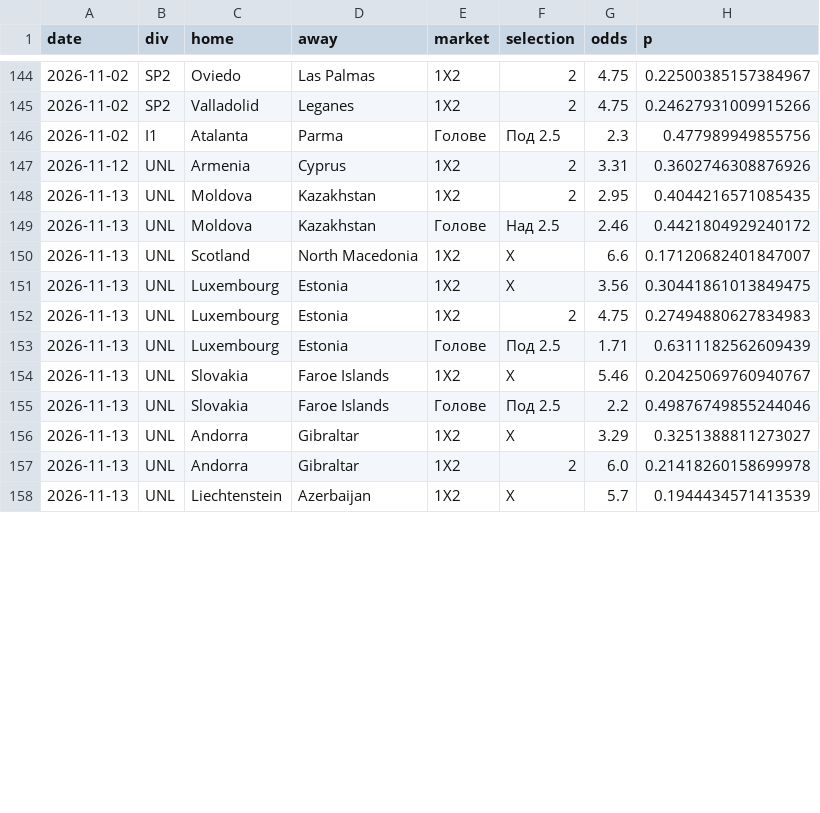
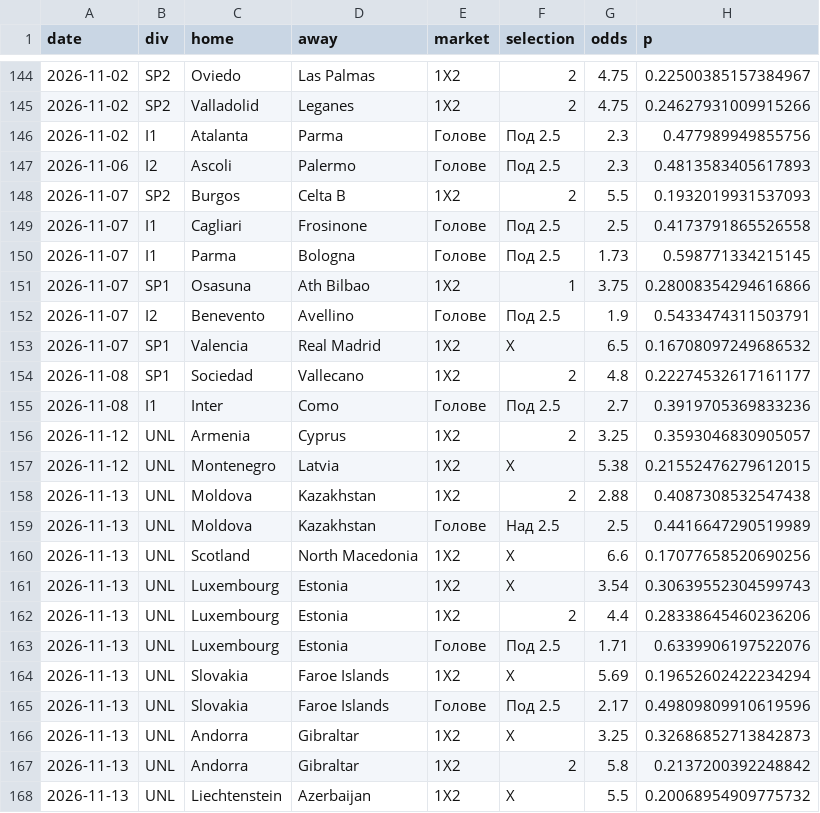
Before and after one commit to mnikolov9/football-prediction, a CSV file: data/log/value_bets.csv, drawn as a sheet; only a part is shown, gaps mark what is left out; the diff covers the shown part only.

```diff
--- a/data/log/value_bets.csv
+++ b/data/log/value_bets.csv
@@ -146,13 +146,23 @@ date,div,home,away,market,selection,odds,p
 2026-11-02,I1,Atalanta,Parma,Голове,Под 2.5,2.3,0.477989949855756
-2026-11-12,UNL,Armenia,Cyprus,1X2,2,3.31,0.3602746308876926
-2026-11-13,UNL,Moldova,Kazakhstan,1X2,2,2.95,0.4044216571085435
-2026-11-13,UNL,Moldova,Kazakhstan,Голове,Над 2.5,2.46,0.4421804929240172
-2026-11-13,UNL,Scotland,North Macedonia,1X2,X,6.6,0.17120682401847007
-2026-11-13,UNL,Luxembourg,Estonia,1X2,X,3.56,0.30441861013849475
-2026-11-13,UNL,Luxembourg,Estonia,1X2,2,4.75,0.27494880627834983
-2026-11-13,UNL,Luxembourg,Estonia,Голове,Под 2.5,1.71,0.6311182562609439
-2026-11-13,UNL,Slovakia,Faroe Islands,1X2,X,5.46,0.20425069760940767
-2026-11-13,UNL,Slovakia,Faroe Islands,Голове,Под 2.5,2.2,0.49876749855244046
-2026-11-13,UNL,Andorra,Gibraltar,1X2,X,3.29,0.3251388811273027
-2026-11-13,UNL,Andorra,Gibraltar,1X2,2,6.0,0.21418260158699978
-2026-11-13,UNL,Liechtenstein,Azerbaijan,1X2,X,5.7,0.1944434571413539
+2026-11-06,I2,Ascoli,Palermo,Голове,Под 2.5,2.3,0.4813583405617893
+2026-11-07,SP2,Burgos,Celta B,1X2,2,5.5,0.1932019931537093
+2026-11-07,I1,Cagliari,Frosinone,Голове,Под 2.5,2.5,0.4173791865526558
+2026-11-07,I1,Parma,Bologna,Голове,Под 2.5,1.73,0.598771334215145
+2026-11-07,SP1,Osasuna,Ath Bilbao,1X2,1,3.75,0.28008354294616866
+2026-11-07,I2,Benevento,Avellino,Голове,Под 2.5,1.9,0.5433474311503791
+2026-11-07,SP1,Valencia,Real Madrid,1X2,X,6.5,0.16708097249686532
+2026-11-08,SP1,Sociedad,Vallecano,1X2,2,4.8,0.22274532617161177
+2026-11-08,I1,Inter,Como,Голове,Под 2.5,2.7,0.3919705369833236
+2026-11-12,UNL,Armenia,Cyprus,1X2,2,3.25,0.3593046830905057
+2026-11-12,UNL,Montenegro,Latvia,1X2,X,5.38,0.21552476279612015
+2026-11-13,UNL,Moldova,Kazakhstan,1X2,2,2.88,0.4087308532547438
+2026-11-13,UNL,Moldova,Kazakhstan,Голове,Над 2.5,2.5,0.4416647290519989
+2026-11-13,UNL,Scotland,North Macedonia,1X2,X,6.6,0.17077658520690256
+2026-11-13,UNL,Luxembourg,Estonia,1X2,X,3.54,0.30639552304599743
+2026-11-13,UNL,Luxembourg,Estonia,1X2,2,4.4,0.28338645460236206
+2026-11-13,UNL,Luxembourg,Estonia,Голове,Под 2.5,1.71,0.6339906197522076
+2026-11-13,UNL,Slovakia,Faroe Islands,1X2,X,5.69,0.19652602422234294
+2026-11-13,UNL,Slovakia,Faroe Islands,Голове,Под 2.5,2.17,0.49809809910619596
+2026-11-13,UNL,Andorra,Gibraltar,1X2,X,3.25,0.32686852713842873
+2026-11-13,UNL,Andorra,Gibraltar,1X2,2,5.8,0.2137200392248842
+2026-11-13,UNL,Liechtenstein,Azerbaijan,1X2,X,5.5,0.20068954909775732
```
Also changed, not shown: 1 added row and 12 edited cells elsewhere in this file, data/log/daily_bets.csv, data/log/motd.csv, 12 other files.
